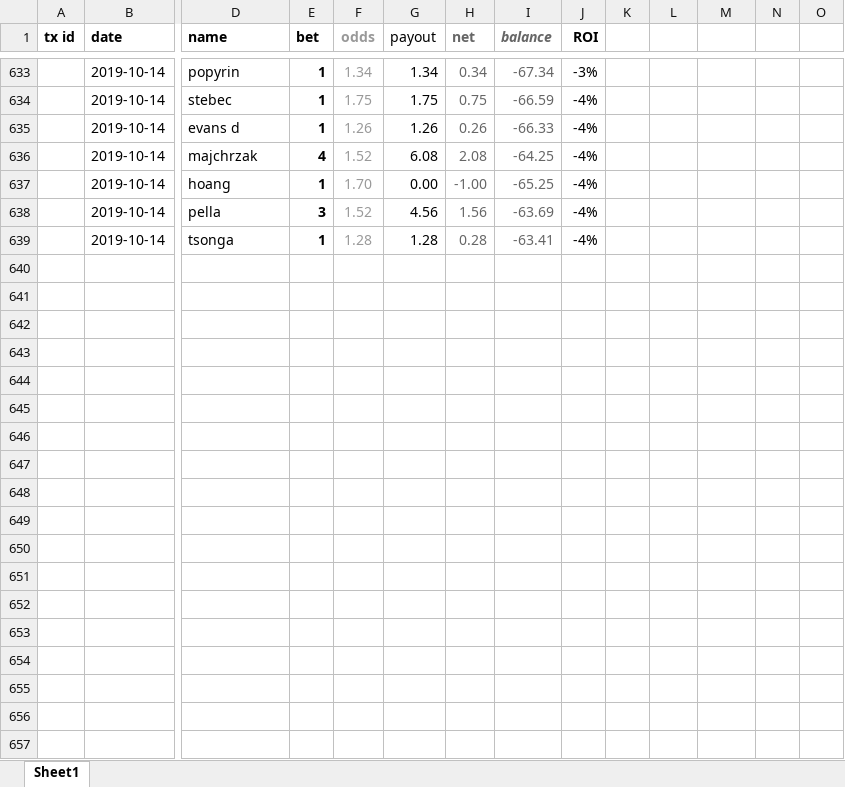
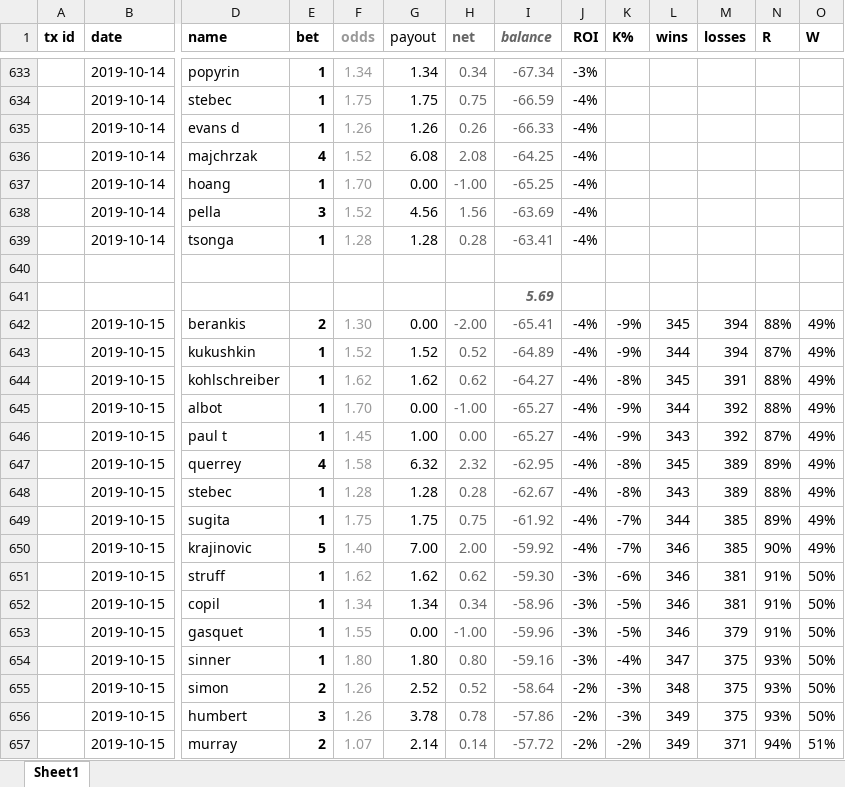
Before and after one commit to Tjorriemorrie/ufc, an Excel workbook: atp_mens/tabresults.xlsx, sheet Sheet1, drawn as a sheet; only a part is shown, gaps mark what is left out; values as stored, in another font and other column widths than the file's, no borders; rows hold the shown columns only; the diff names each change by its address in the sheet, - before the commit and + after, or states it on an @@ line.

```diff
--- a/atp_mens/tabresults.xlsx (sheet Sheet1)
+++ b/atp_mens/tabresults.xlsx (sheet Sheet1)
-K1: (empty)
+K1: K%
-L1: (empty)
+L1: wins
-M1: (empty)
+M1: losses
-N1: (empty)
+N1: R
-O1: (empty)
+O1: W
+row 640: (empty)
+row 641:  |  |  |  |  |  |  | 5.69
+row 642:  | 2019-10-15 | berankis | 2 | 1.30 | 0.00 | -2.00 | -65.41 | -4% | -9% | 345 | 394 | 88% | 49%
+row 643:  | 2019-10-15 | kukushkin | 1 | 1.52 | 1.52 | 0.52 | -64.89 | -4% | -9% | 344 | 394 | 87% | 49%
+row 644:  | 2019-10-15 | kohlschreiber | 1 | 1.62 | 1.62 | 0.62 | -64.27 | -4% | -8% | 345 | 391 | 88% | 49%
+row 645:  | 2019-10-15 | albot | 1 | 1.70 | 0.00 | -1.00 | -65.27 | -4% | -9% | 344 | 392 | 88% | 49%
+row 646:  | 2019-10-15 | paul t | 1 | 1.45 | 1.00 | 0.00 | -65.27 | -4% | -9% | 343 | 392 | 87% | 49%
+row 647:  | 2019-10-15 | querrey | 4 | 1.58 | 6.32 | 2.32 | -62.95 | -4% | -8% | 345 | 389 | 89% | 49%
+row 648:  | 2019-10-15 | stebec | 1 | 1.28 | 1.28 | 0.28 | -62.67 | -4% | -8% | 343 | 389 | 88% | 49%
+row 649:  | 2019-10-15 | sugita | 1 | 1.75 | 1.75 | 0.75 | -61.92 | -4% | -7% | 344 | 385 | 89% | 49%
+row 650:  | 2019-10-15 | krajinovic | 5 | 1.40 | 7.00 | 2.00 | -59.92 | -4% | -7% | 346 | 385 | 90% | 49%
+row 651:  | 2019-10-15 | struff | 1 | 1.62 | 1.62 | 0.62 | -59.30 | -3% | -6% | 346 | 381 | 91% | 50%
+row 652:  | 2019-10-15 | copil | 1 | 1.34 | 1.34 | 0.34 | -58.96 | -3% | -5% | 346 | 381 | 91% | 50%
+row 653:  | 2019-10-15 | gasquet | 1 | 1.55 | 0.00 | -1.00 | -59.96 | -3% | -5% | 346 | 379 | 91% | 50%
+row 654:  | 2019-10-15 | sinner | 1 | 1.80 | 1.80 | 0.80 | -59.16 | -3% | -4% | 347 | 375 | 93% | 50%
+row 655:  | 2019-10-15 | simon | 2 | 1.26 | 2.52 | 0.52 | -58.64 | -2% | -3% | 348 | 375 | 93% | 50%
+row 656:  | 2019-10-15 | humbert | 3 | 1.26 | 3.78 | 0.78 | -57.86 | -2% | -3% | 349 | 375 | 93% | 50%
+row 657:  | 2019-10-15 | murray | 2 | 1.07 | 2.14 | 0.14 | -57.72 | -2% | -2% | 349 | 371 | 94% | 51%
```
Also changed, not shown: statement.xlsx, 4 other files.
